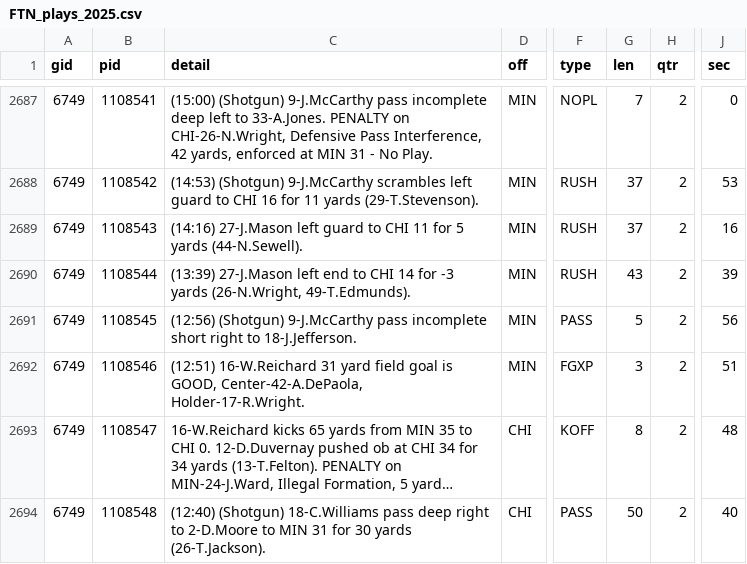
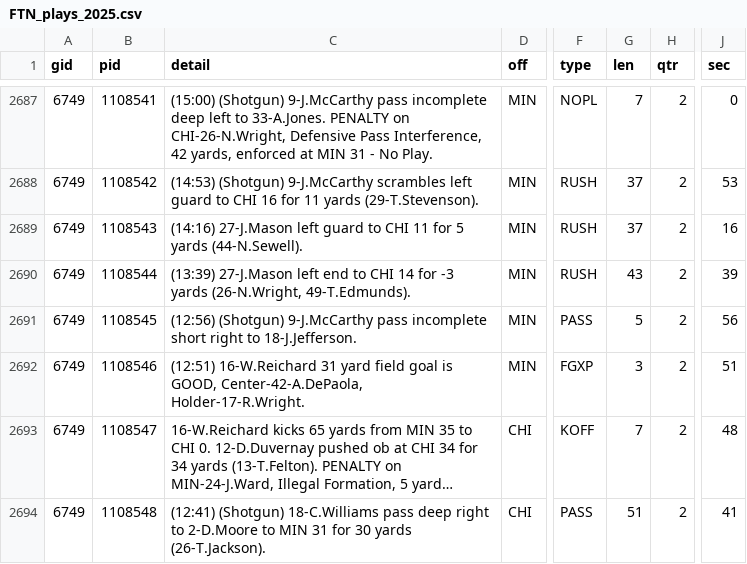
Before and after one commit to Doug-Analytics/Weekly-Shiny-App, a CSV file: FTN_plays_2025.csv, drawn as a sheet; only a part is shown, gaps mark what is left out; long unchanged cells end in …; the diff covers the shown part only; the diff names each change by its address in the sheet, - before the commit and + after, or states it on an @@ line.

```diff
--- a/FTN_plays_2025.csv
+++ b/FTN_plays_2025.csv
-G2693 (len): 8
+G2693 (len): 7
-C2694 (detail): (12:40) (Shotgun) 18-C.Williams…
+C2694 (detail): (12:41) (Shotgun) 18-C.Williams…
-G2694 (len): 50
+G2694 (len): 51
-J2694 (sec): 40
+J2694 (sec): 41
```
Also changed, not shown: 109 edited cells elsewhere in this file, FTN_charts_2025.csv.
